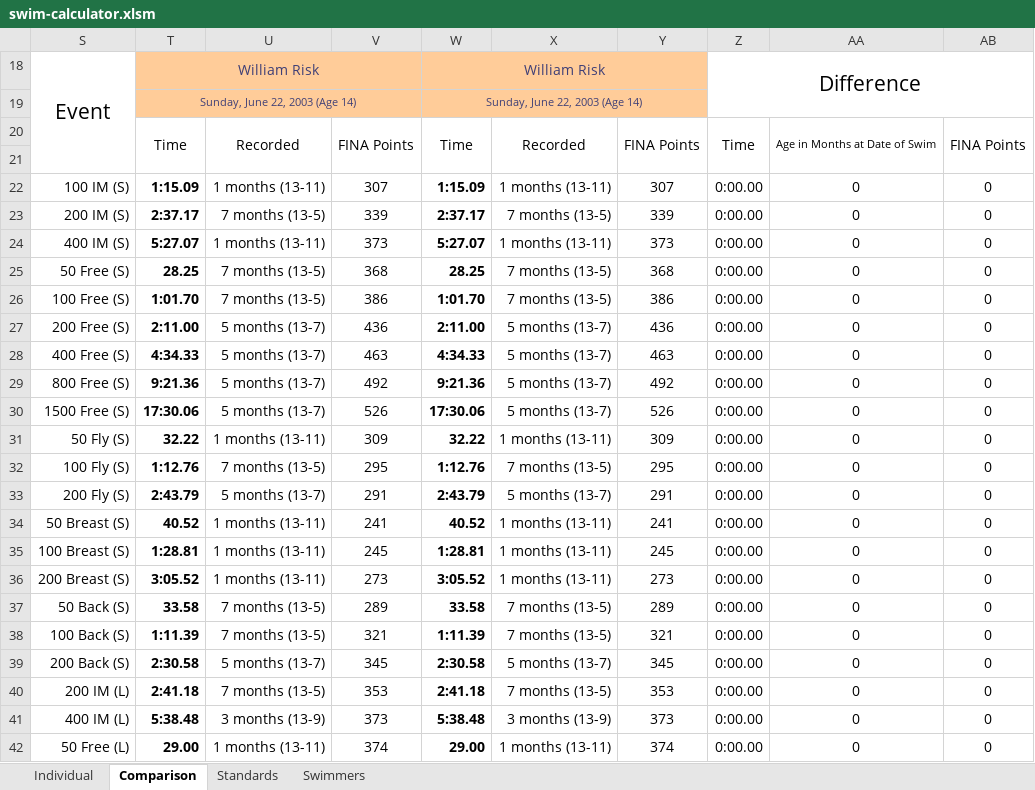
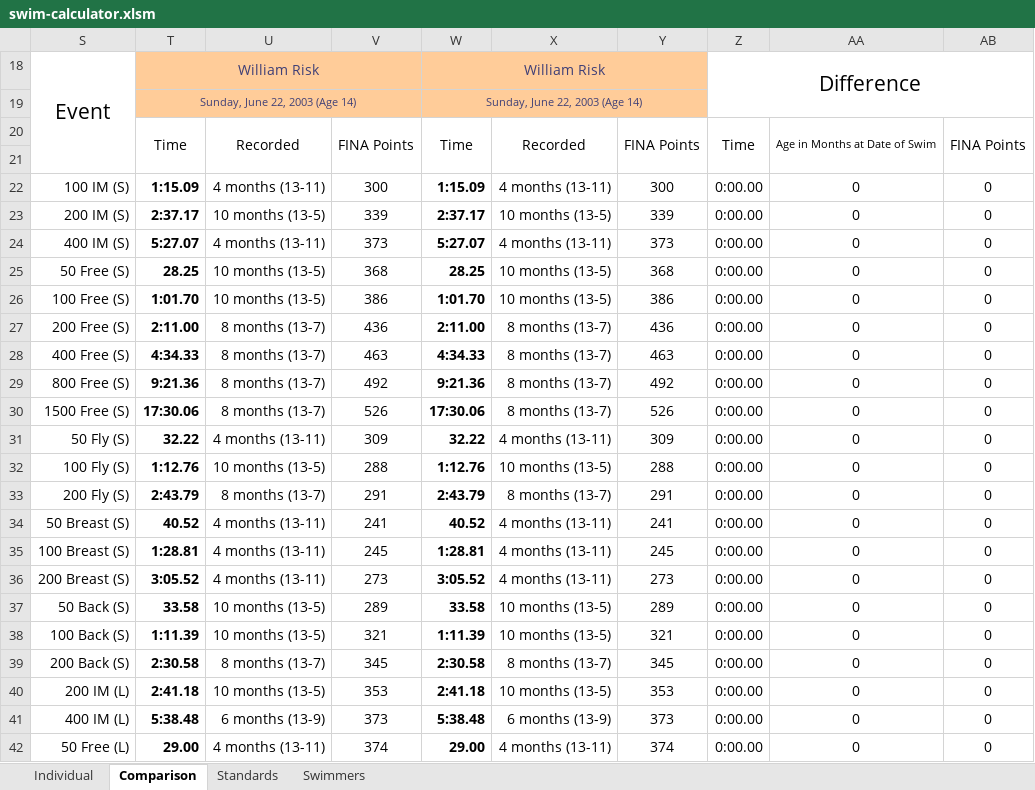
Before and after one commit to Subject2Risk/swim-report, an Excel workbook: swim-calculator.xlsm, sheet Comparison, drawn as a sheet; only a part is shown; values as stored, in another font and other column widths than the file's, no borders; conditional formats not drawn; the diff covers the shown part only; the diff names each change by its address in the sheet, - before the commit and + after, or states it on an @@ line.

```diff
--- a/swim-calculator.xlsm (sheet Comparison)
+++ b/swim-calculator.xlsm (sheet Comparison)
-U22: 1 months (13-11)
+U22: 4 months (13-11)
-V22: 307
+V22: 300
-X22: 1 months (13-11)
+X22: 4 months (13-11)
-Y22: 307
+Y22: 300
-U23: 7 months (13-5)
+U23: 10 months (13-5)
-X23: 7 months (13-5)
+X23: 10 months (13-5)
-U24: 1 months (13-11)
+U24: 4 months (13-11)
-X24: 1 months (13-11)
+X24: 4 months (13-11)
-U25:U26: 7 months (13-5)
+U25:U26: 10 months (13-5)
-X25:X26: 7 months (13-5)
+X25:X26: 10 months (13-5)
-U27:U30: 5 months (13-7)
+U27:U30: 8 months (13-7)
-X27:X30: 5 months (13-7)
+X27:X30: 8 months (13-7)
-U31: 1 months (13-11)
+U31: 4 months (13-11)
-X31: 1 months (13-11)
+X31: 4 months (13-11)
-U32: 7 months (13-5)
+U32: 10 months (13-5)
-V32: 295
+V32: 288
-X32: 7 months (13-5)
+X32: 10 months (13-5)
-Y32: 295
+Y32: 288
-U33: 5 months (13-7)
+U33: 8 months (13-7)
-X33: 5 months (13-7)
+X33: 8 months (13-7)
-U34:U36: 1 months (13-11)
+U34:U36: 4 months (13-11)
-X34:X36: 1 months (13-11)
+X34:X36: 4 months (13-11)
-U37:U38: 7 months (13-5)
+U37:U38: 10 months (13-5)
-X37:X38: 7 months (13-5)
+X37:X38: 10 months (13-5)
-U39: 5 months (13-7)
+U39: 8 months (13-7)
-X39: 5 months (13-7)
+X39: 8 months (13-7)
-U40: 7 months (13-5)
+U40: 10 months (13-5)
-X40: 7 months (13-5)
+X40: 10 months (13-5)
-U41: 3 months (13-9)
+U41: 6 months (13-9)
-X41: 3 months (13-9)
+X41: 6 months (13-9)
-U42: 1 months (13-11)
+U42: 4 months (13-11)
-X42: 1 months (13-11)
+X42: 4 months (13-11)
```
Also changed, not shown: 36 edited cells elsewhere in this sheet, sheet Individual, sheet Swimmers, sheet Standards, hidden cells.
